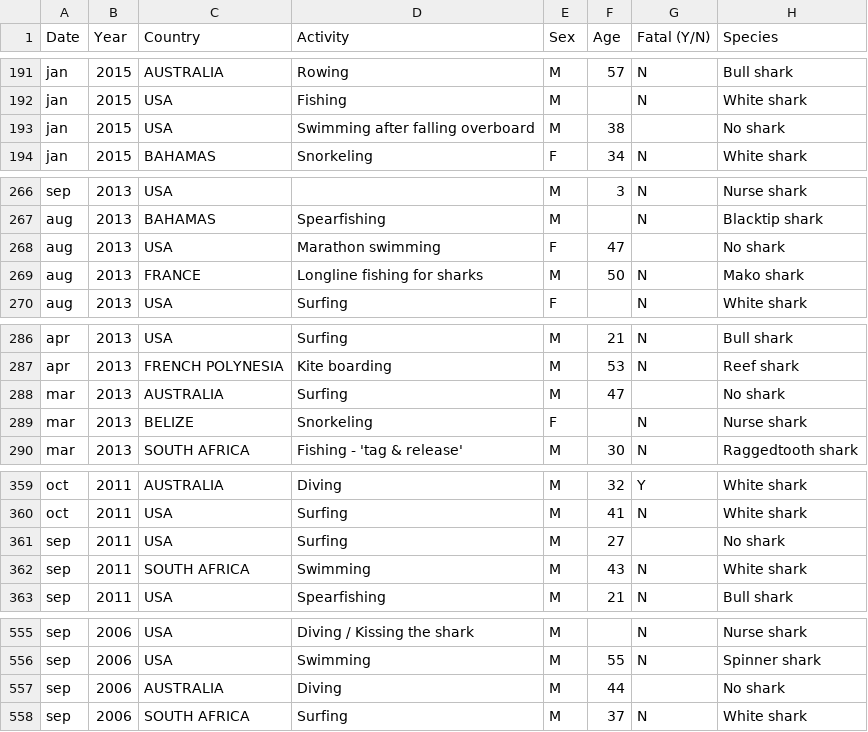
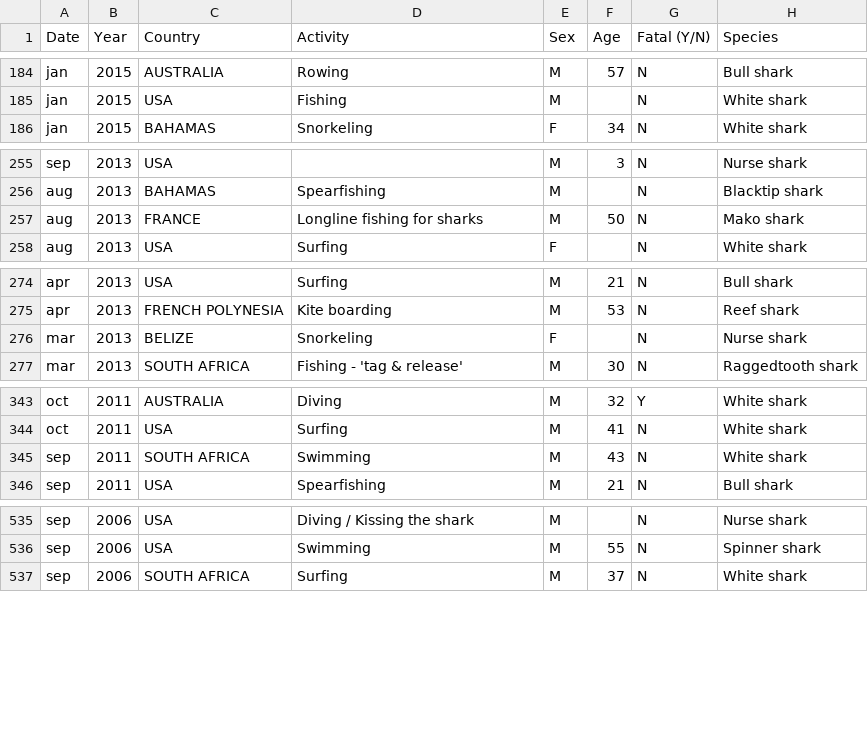
Before and after one commit to Hugocodesdude/Project_1, a CSV file: data/new_df.csv, drawn as a sheet; only a part is shown, gaps mark what is left out; the diff covers the shown part only; the diff names each change by its address in the sheet, - before the commit and + after, or states it on an @@ line.

```diff
--- a/data/new_df.csv
+++ b/data/new_df.csv
-row 193: jan | 2015 | USA | Swimming after falling overboard | M | 38 |  | No shark
-row 268: aug | 2013 | USA | Marathon swimming | F | 47 |  | No shark
-row 288: mar | 2013 | AUSTRALIA | Surfing | M | 47 |  | No shark
-row 361: sep | 2011 | USA | Surfing | M | 27 |  | No shark
-row 557: sep | 2006 | AUSTRALIA | Diving | M | 44 |  | No shark
```
Also changed, not shown: 18 removed rows elsewhere in this file, 2 other files.
